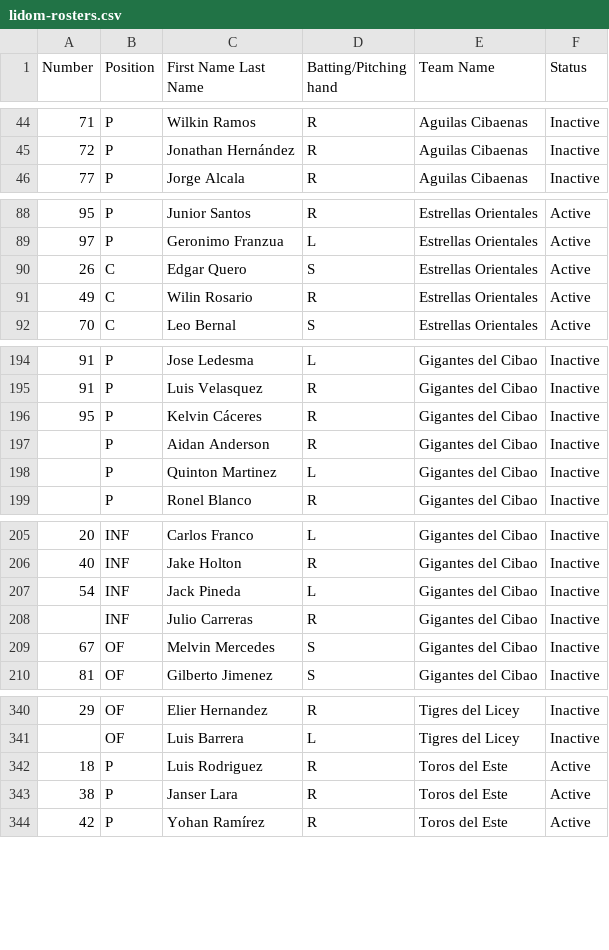
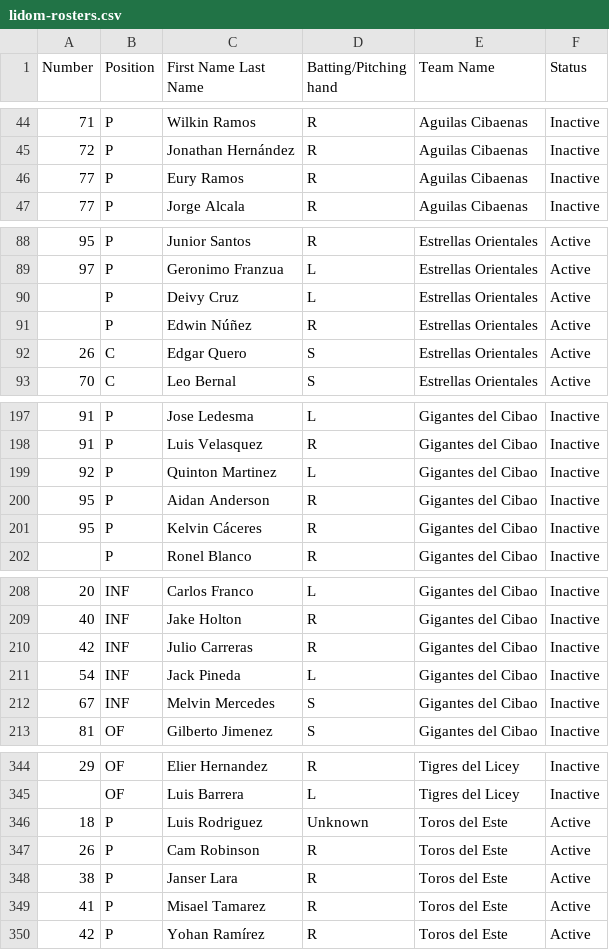
Before and after one commit to lukenobrim901memphis/logos-site, a CSV file: lidom-rosters.csv, drawn as a sheet; only a part is shown, gaps mark what is left out; the diff covers the shown part only.

```diff
--- a/lidom-rosters.csv
+++ b/lidom-rosters.csv
@@ -45,2 +45,3 @@ Number,Position,First Name Last Name,Batting/Pitching hand,Team Name,Status
 72,P,Jonathan Hernández,R,Aguilas Cibaenas,Inactive
+77,P,Eury Ramos,R,Aguilas Cibaenas,Inactive
 77,P,Jorge Alcala,R,Aguilas Cibaenas,Inactive
@@ -89,4 +89,5 @@ Number,Position,First Name Last Name,Batting/Pitching hand,Team Name,Status
 97,P,Geronimo Franzua,L,Estrellas Orientales,Active
+,P,Deivy Cruz,L,Estrellas Orientales,Active
+,P,Edwin Núñez,R,Estrellas Orientales,Active
 26,C,Edgar Quero,S,Estrellas Orientales,Active
-49,C,Wilin Rosario,R,Estrellas Orientales,Active
 70,C,Leo Bernal,S,Estrellas Orientales,Active
@@ -195,5 +198,5 @@ Number,Position,First Name Last Name,Batting/Pitching hand,Team Name,Status
 91,P,Luis Velasquez,R,Gigantes del Cibao,Inactive
+92,P,Quinton Martinez,L,Gigantes del Cibao,Inactive
+95,P,Aidan Anderson,R,Gigantes del Cibao,Inactive
 95,P,Kelvin Cáceres,R,Gigantes del Cibao,Inactive
-,P,Aidan Anderson,R,Gigantes del Cibao,Inactive
-,P,Quinton Martinez,L,Gigantes del Cibao,Inactive
 ,P,Ronel Blanco,R,Gigantes del Cibao,Inactive
@@ -206,5 +209,5 @@ Number,Position,First Name Last Name,Batting/Pitching hand,Team Name,Status
 40,INF,Jake Holton,R,Gigantes del Cibao,Inactive
+42,INF,Julio Carreras,R,Gigantes del Cibao,Inactive
 54,INF,Jack Pineda,L,Gigantes del Cibao,Inactive
-,INF,Julio Carreras,R,Gigantes del Cibao,Inactive
-67,OF,Melvin Mercedes,S,Gigantes del Cibao,Inactive
+67,INF,Melvin Mercedes,S,Gigantes del Cibao,Inactive
 81,OF,Gilberto Jimenez,S,Gigantes del Cibao,Inactive
@@ -341,4 +345,6 @@ Number,Position,First Name Last Name,Batting/Pitching hand,Team Name,Status
 ,OF,Luis Barrera,L,Tigres del Licey,Inactive
-18,P,Luis Rodriguez,R,Toros del Este,Active
+18,P,Luis Rodriguez,Unknown,Toros del Este,Active
+26,P,Cam Robinson,R,Toros del Este,Active
 38,P,Janser Lara,R,Toros del Este,Active
+41,P,Misael Tamarez,R,Toros del Este,Active
 42,P,Yohan Ramírez,R,Toros del Este,Active
```
Also changed, not shown: 11 added rows, 8 removed rows and 2 edited cells elsewhere in this file, triple-a-rosters.csv, 45 other files.
